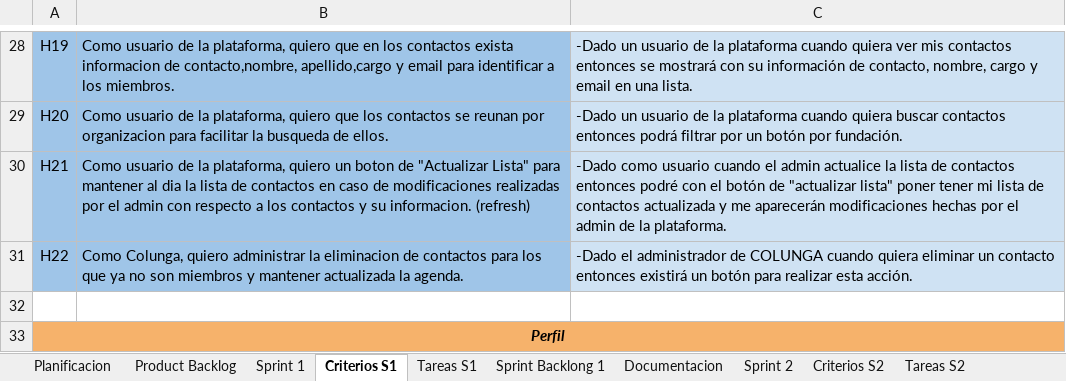
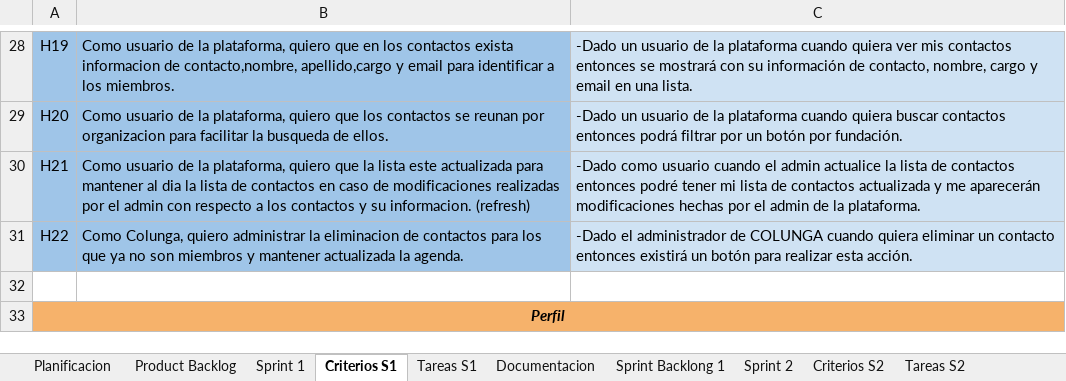
Before and after one commit to DanitzaMoranC/ProyectoColunga, an Excel workbook: Planificacion Scrum.xlsx, sheet Criterios S1, drawn as a sheet; only a part is shown, gaps mark what is left out; values as stored, in another font and other column widths than the file's, no borders; charts and pictures not drawn; the diff covers the shown part only; the diff names each change by its address in the sheet, - before the commit and + after, or states it on an @@ line.

Commit message:
actualizando datos por cambios en criterio

```diff
--- a/Planificacion Scrum.xlsx (sheet Criterios S1)
+++ b/Planificacion Scrum.xlsx (sheet Criterios S1)
@@ sheet tab order changed: Planificacion | Product Backlog | Sprint 1 | Criterios S1 | Tareas S1 | Documentacion | Sprint Backlong 1 | Sprint 2 | Criterios S2 | Tareas S2 @@
-B30: …plataforma, quiero un boton de "Actualizar Lista" para mantener…
+B30: …plataforma, quiero que la lista este actualizada para mantener…
-C30: …entonces podré con el botón de "actualizar lista" poner tener mi…
+C30: …entonces podré tener mi…
```
Also changed, not shown: 4 edited cells elsewhere in this sheet, sheet Sprint Backlong 1, sheet Planificacion, sheet Documentacion, sheet Sprint Backlong 2, hidden cells, charts or pictures, 3 other files.
